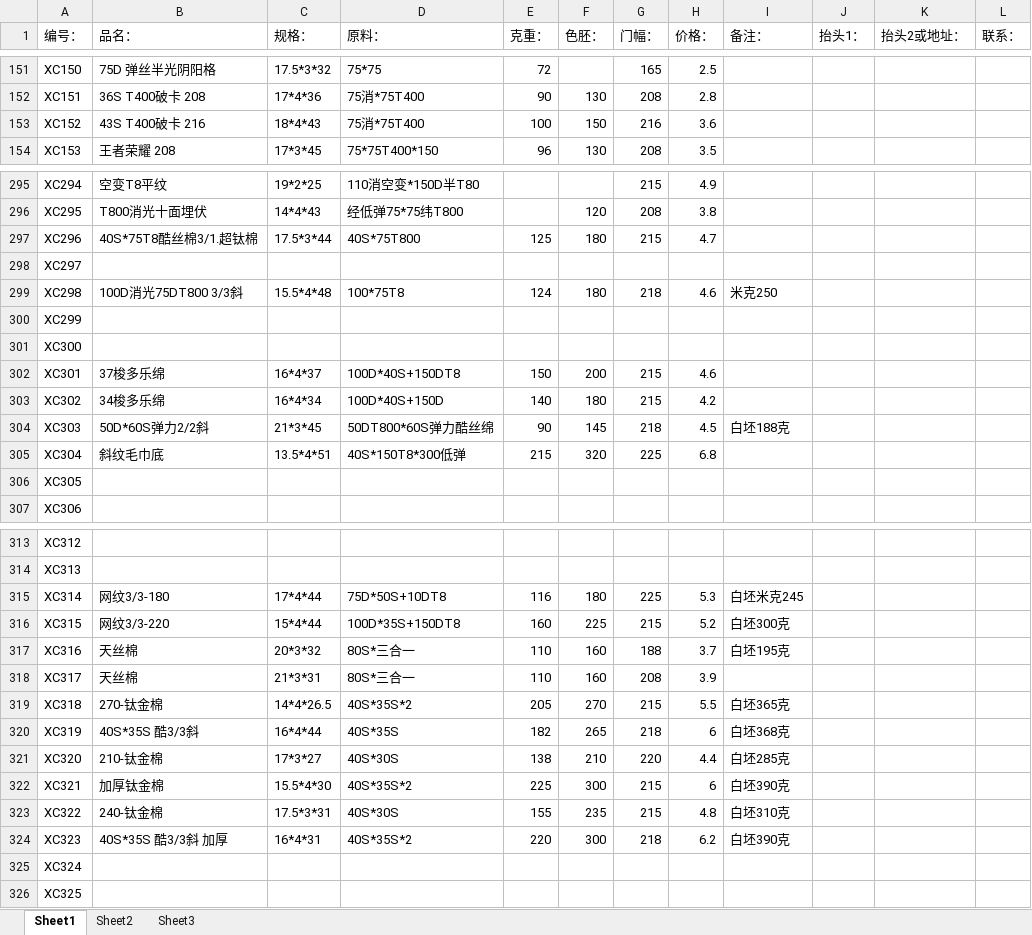
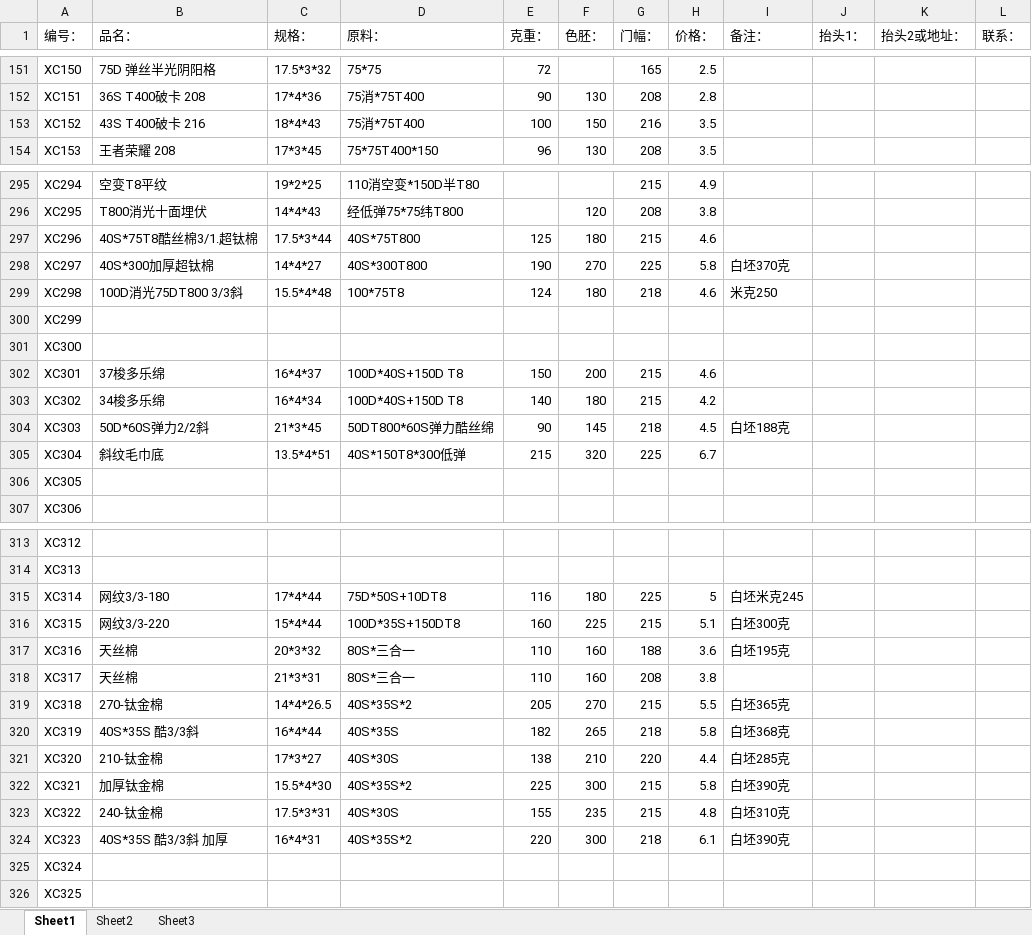
Before and after one commit to SMQCGF/18962500118, an Excel workbook: 产品规格.xlsx, sheet Sheet1, drawn as a sheet; only a part is shown, gaps mark what is left out; values as stored, in another font and other column widths than the file's, no cell formats; the diff covers the shown part only; the diff names each change by its address in the sheet, - before the commit and + after, or states it on an @@ line.

```diff
--- a/产品规格.xlsx (sheet Sheet1)
+++ b/产品规格.xlsx (sheet Sheet1)
-H153 (价格：): 3.6
+H153 (价格：): 3.5
-H297 (价格：): 4.7
+H297 (价格：): 4.6
-B298 (品名：): (empty)
+B298 (品名：): 40S*300加厚超钛棉
-C298 (规格：): (empty)
+C298 (规格：): 14*4*27
-D298 (原料：): (empty)
+D298 (原料：): 40S*300T800
-E298 (克重：): (empty)
+E298 (克重：): 190
-F298 (色胚：): (empty)
+F298 (色胚：): 270
-G298 (门幅：): (empty)
+G298 (门幅：): 225
-H298 (价格：): (empty)
+H298 (价格：): 5.8
-I298 (备注：): (empty)
+I298 (备注：): 白坯370克
-D302 (原料：): 100D*40S+150DT8
+D302 (原料：): 100D*40S+150D T8
-D303 (原料：): 100D*40S+150D
+D303 (原料：): 100D*40S+150D T8
-H305 (价格：): 6.8
+H305 (价格：): 6.7
-H315 (价格：): 5.3
+H315 (价格：): 5
-H316 (价格：): 5.2
+H316 (价格：): 5.1
-H317 (价格：): 3.7
+H317 (价格：): 3.6
-H318 (价格：): 3.9
+H318 (价格：): 3.8
-H320 (价格：): 6
+H320 (价格：): 5.8
-H322 (价格：): 6
+H322 (价格：): 5.8
-H324 (价格：): 6.2
+H324 (价格：): 6.1
```
Also changed, not shown: 34 edited cells elsewhere in this sheet, cell formats.
